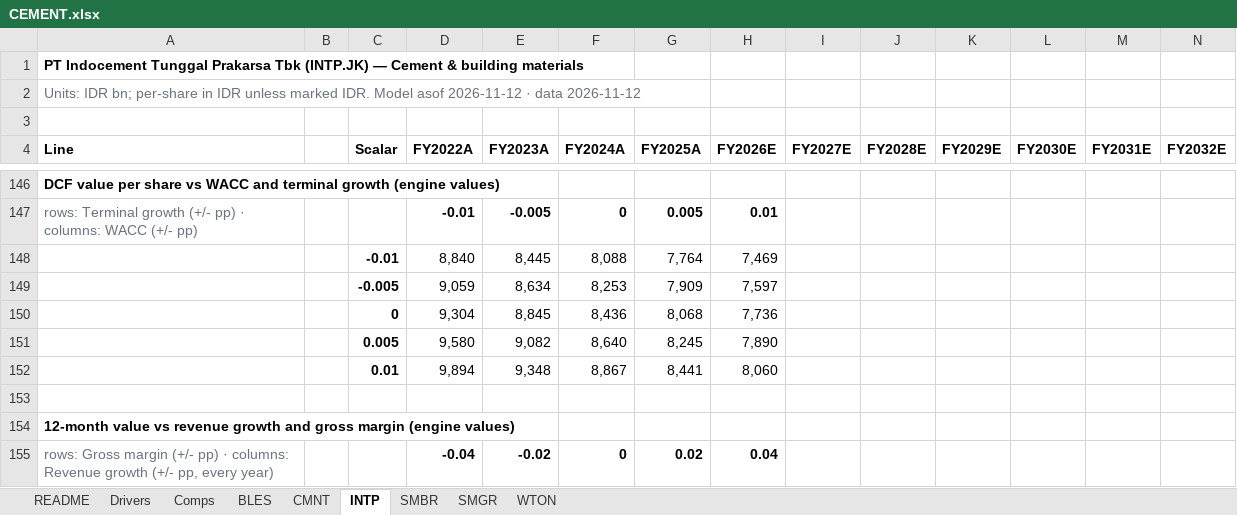
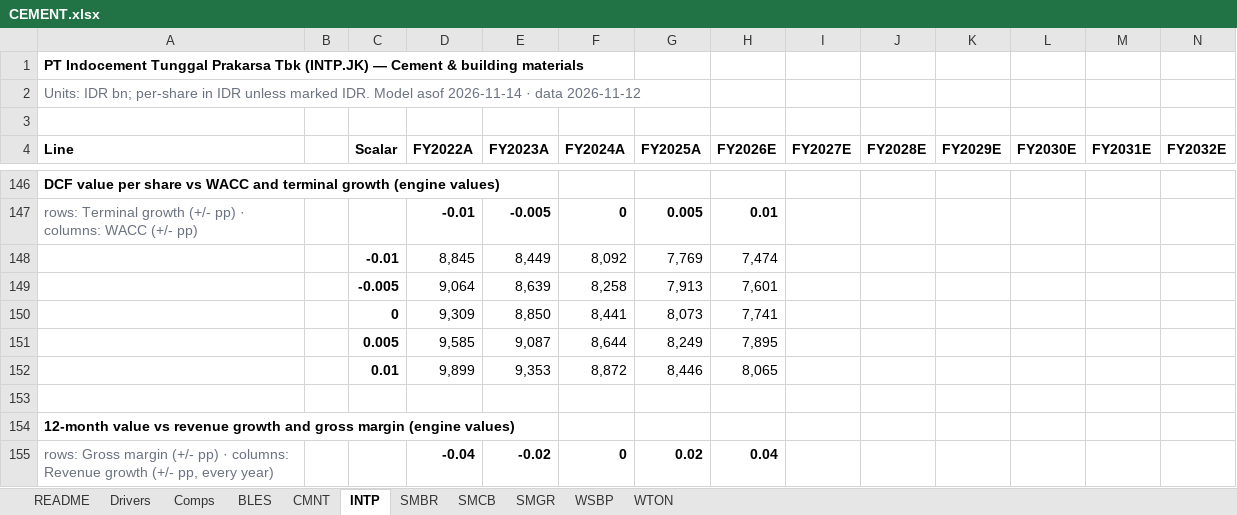
Before and after one commit to snipekick/sixsouth-dashboard, an Excel workbook: models/CEMENT.xlsx, sheet INTP, drawn as a sheet; only a part is shown, gaps mark what is left out; values as stored, in another font and other column widths than the file's, no borders; removed rows and columns are numbered as before the commit, all else as after; rows hold the shown columns only; the diff covers the shown part only; the diff names each change by its address in the sheet, - before the commit and + after, or states it on an @@ line.

```diff
--- a/models/CEMENT.xlsx (sheet INTP)
+++ b/models/CEMENT.xlsx (sheet INTP)
+sheet tab: SMCB
+sheet tab: WSBP
-A2 (Line): …Model asof 2026-11-12 · data…
+A2 (Line): …Model asof 2026-11-14 · data…
-row 148:  |  | -0.01 | 8,840 | 8,445 | 8,088 | 7,764 | 7,469
-row 149:  |  | -0.005 | 9,059 | 8,634 | 8,253 | 7,909 | 7,597
-row 150:  |  | 0 | 9,304 | 8,845 | 8,436 | 8,068 | 7,736
-row 151:  |  | 0.005 | 9,580 | 9,082 | 8,640 | 8,245 | 7,890
-row 152:  |  | 0.01 | 9,894 | 9,348 | 8,867 | 8,441 | 8,060
+row 148:  |  | -0.01 | 8,845 | 8,449 | 8,092 | 7,769 | 7,474
+row 149:  |  | -0.005 | 9,064 | 8,639 | 8,258 | 7,913 | 7,601
+row 150:  |  | 0 | 9,309 | 8,850 | 8,441 | 8,073 | 7,741
+row 151:  |  | 0.005 | 9,585 | 9,087 | 8,644 | 8,249 | 7,895
+row 152:  |  | 0.01 | 9,899 | 9,353 | 8,872 | 8,446 | 8,065
```
Also changed, not shown: 5 added rows, 5 removed rows and 14 edited cells elsewhere in this sheet, sheet SMGR, sheet BLES, sheet WTON, sheet SMBR, sheet Comps, sheet CMNT, 2 more sheets, models/LOGISTICS_TRANSPORT.xlsx, 27 other files.
